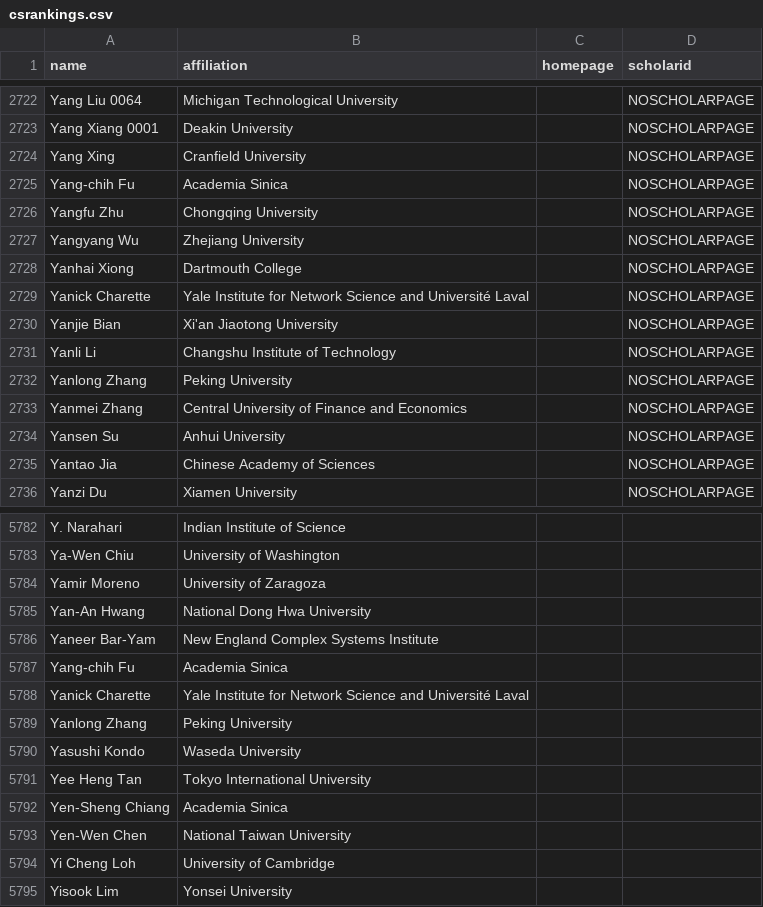
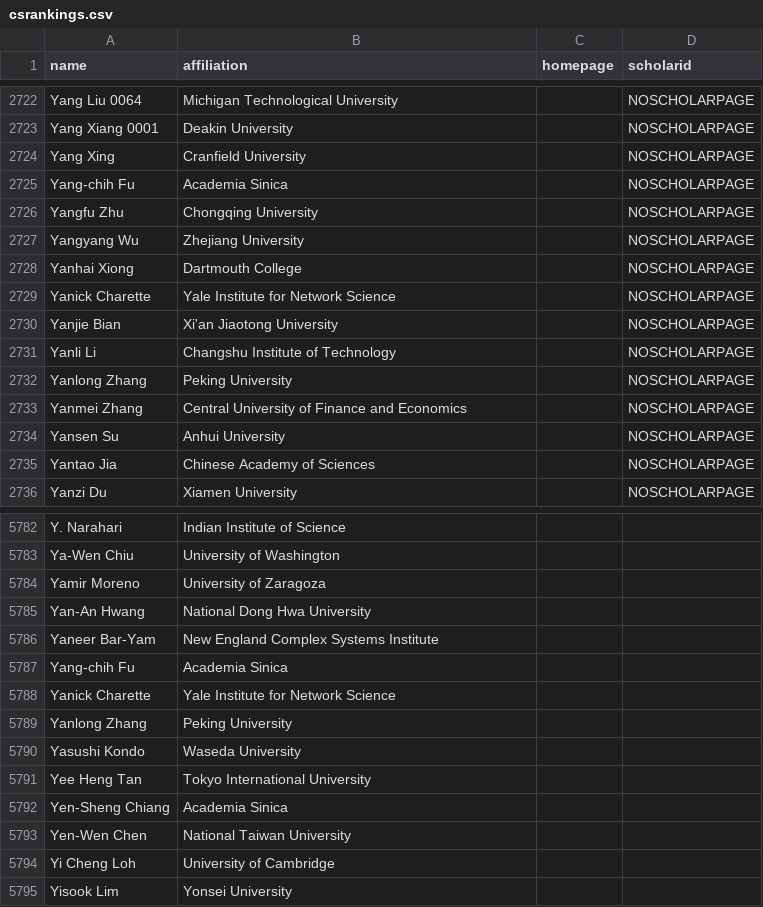
Before and after one commit to sds131/Ranking, a CSV file: csrankings.csv, drawn as a sheet; only a part is shown, gaps mark what is left out.

```diff
--- a/csrankings.csv
+++ b/csrankings.csv
@@ -2728,3 +2728,3 @@ Yangyang Wu,Zhejiang University,,NOSCHOLARPAGE
 Yanhai Xiong,Dartmouth College,,NOSCHOLARPAGE
-Yanick Charette,Yale Institute for Network Science and Université Laval,,NOSCHOLARPAGE
+Yanick Charette,Yale Institute for Network Science,,NOSCHOLARPAGE
 Yanjie Bian,Xi'an Jiaotong University,,NOSCHOLARPAGE
@@ -5787,3 +5787,3 @@ Yaneer Bar-Yam,New England Complex Systems Institute,,
 Yang-chih Fu,Academia Sinica,,
-Yanick Charette,Yale Institute for Network Science and Université Laval,,
+Yanick Charette,Yale Institute for Network Science,,
 Yanlong Zhang,Peking University,,
```
Also changed, not shown: 3 other files.
